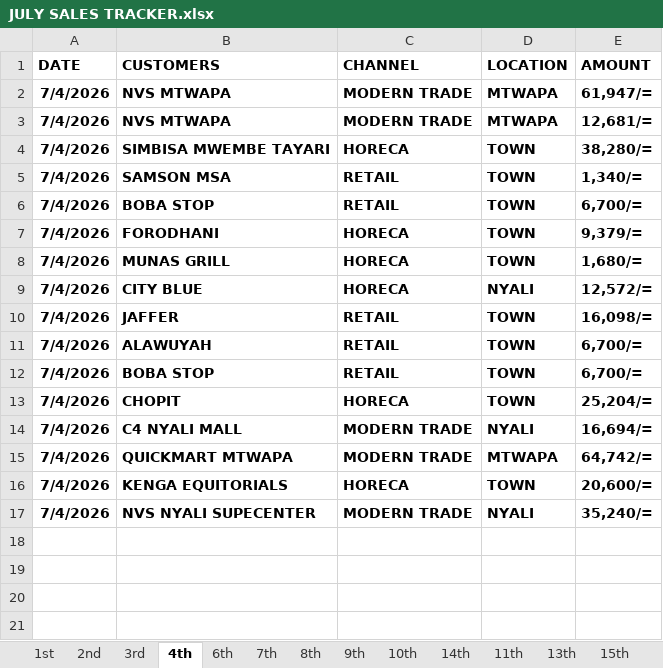
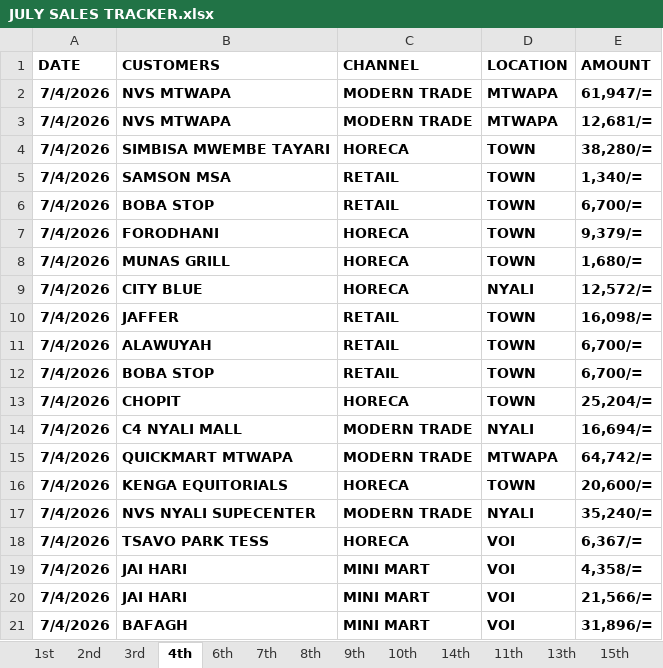
Before and after one commit to kwetu-stack/Coast-Insights, an Excel workbook: July sales/JULY SALES TRACKER.xlsx, sheet 4th, drawn as a sheet; values as stored, in another font and other column widths than the file's, no borders; the diff names each change by its address in the sheet, - before the commit and + after, or states it on an @@ line.

```diff
--- a/July sales/JULY SALES TRACKER.xlsx (sheet 4th)
+++ b/July sales/JULY SALES TRACKER.xlsx (sheet 4th)
+row 18: 7/4/2026 | TSAVO PARK TESS | HORECA | VOI | 6,367/=
+row 19: 7/4/2026 | JAI HARI | MINI MART | VOI | 4,358/=
+row 20: 7/4/2026 | JAI HARI | MINI MART | VOI | 21,566/=
+row 21: 7/4/2026 | BAFAGH | MINI MART | VOI | 31,896/=
```
Also changed, not shown: sheet 14th, sheet 1st, other sheet tabs, 14 other files.
